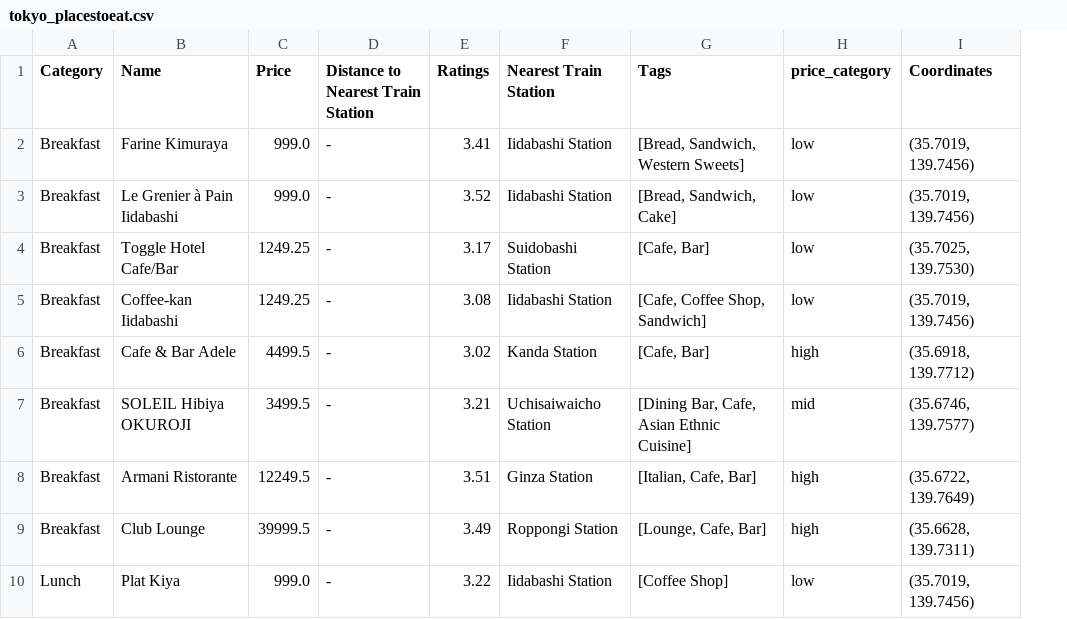
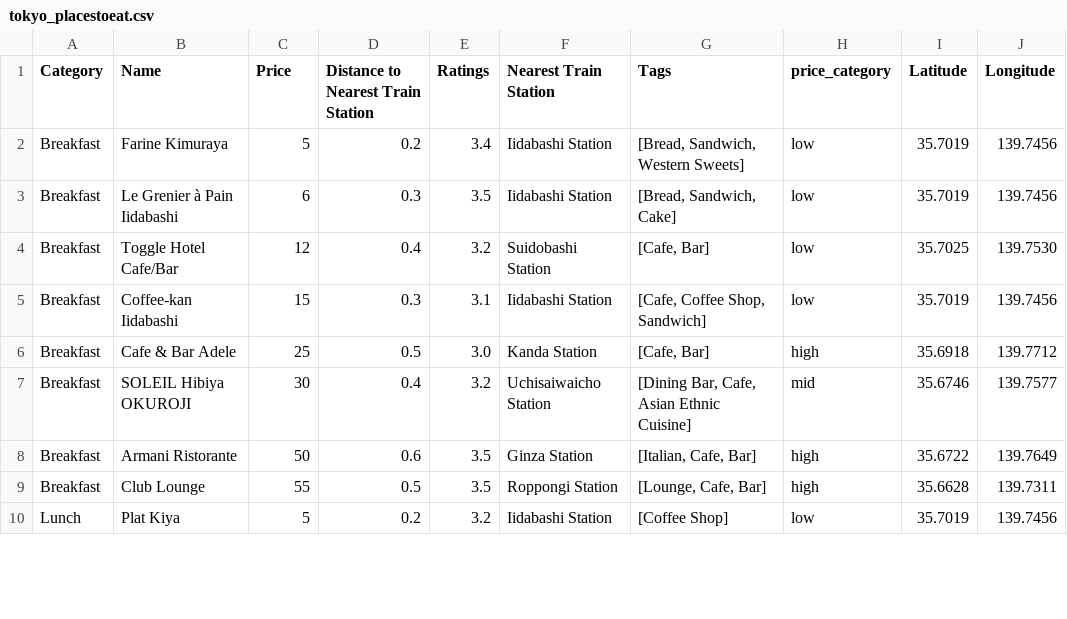
Before and after one commit to DylanMMyers/hacktx24, a CSV file: data/csvs/tokyo/tokyo_placestoeat.csv, drawn as a sheet; only a part is shown; removed rows and columns are numbered as before the commit, all else as after; the diff covers the shown part only; the diff names each change by its address in the sheet, - before the commit and + after, or states it on an @@ line.

```diff
--- a/data/csvs/tokyo/tokyo_placestoeat.csv
+++ b/data/csvs/tokyo/tokyo_placestoeat.csv
-column I (Coordinates), rows 2-10: (35.7019, 139.7456) | (35.7019, 139.7456) | (35.7025, 139.7530) | (35.7019, 139.7456) | (35.6918, 139.7712) | (35.6746, 139.7577) | (35.6722, 139.7649) | (35.6628, 139.7311) | (35.7019, 139.7456)
+column I (Latitude), rows 2-10: 35.7019 | 35.7019 | 35.7025 | 35.7019 | 35.6918 | 35.6746 | 35.6722 | 35.6628 | 35.7019
+column J (Longitude), rows 2-10: 139.7456 | 139.7456 | 139.7530 | 139.7456 | 139.7712 | 139.7577 | 139.7649 | 139.7311 | 139.7456
-C2 (Price): 999.0
+C2 (Price): 5
-D2: -
+D2: 0.2
-E2 (Ratings): 3.41
+E2 (Ratings): 3.4
-C3 (Price): 999.0
+C3 (Price): 6
-D3: -
+D3: 0.3
-E3 (Ratings): 3.52
+E3 (Ratings): 3.5
-C4 (Price): 1249.25
+C4 (Price): 12
-D4: -
+D4: 0.4
-E4 (Ratings): 3.17
+E4 (Ratings): 3.2
-C5 (Price): 1249.25
+C5 (Price): 15
-D5: -
+D5: 0.3
-E5 (Ratings): 3.08
+E5 (Ratings): 3.1
-C6 (Price): 4499.5
+C6 (Price): 25
-D6: -
+D6: 0.5
-E6 (Ratings): 3.02
+E6 (Ratings): 3.0
-C7 (Price): 3499.5
+C7 (Price): 30
-D7: -
+D7: 0.4
-E7 (Ratings): 3.21
+E7 (Ratings): 3.2
-C8 (Price): 12249.5
+C8 (Price): 50
-D8: -
+D8: 0.6
-E8 (Ratings): 3.51
+E8 (Ratings): 3.5
-C9 (Price): 39999.5
+C9 (Price): 55
-D9: -
+D9: 0.5
-E9 (Ratings): 3.49
+E9 (Ratings): 3.5
-C10 (Price): 999.0
+C10 (Price): 5
-D10: -
+D10: 0.2
-E10 (Ratings): 3.22
+E10 (Ratings): 3.2
```
Also changed, not shown: 69 edited cells elsewhere in this file, data/csvs/osaka/osaka_placestoeat.csv, data/csvs/osaka/osaka_placestogo.csv, 3 other files.
